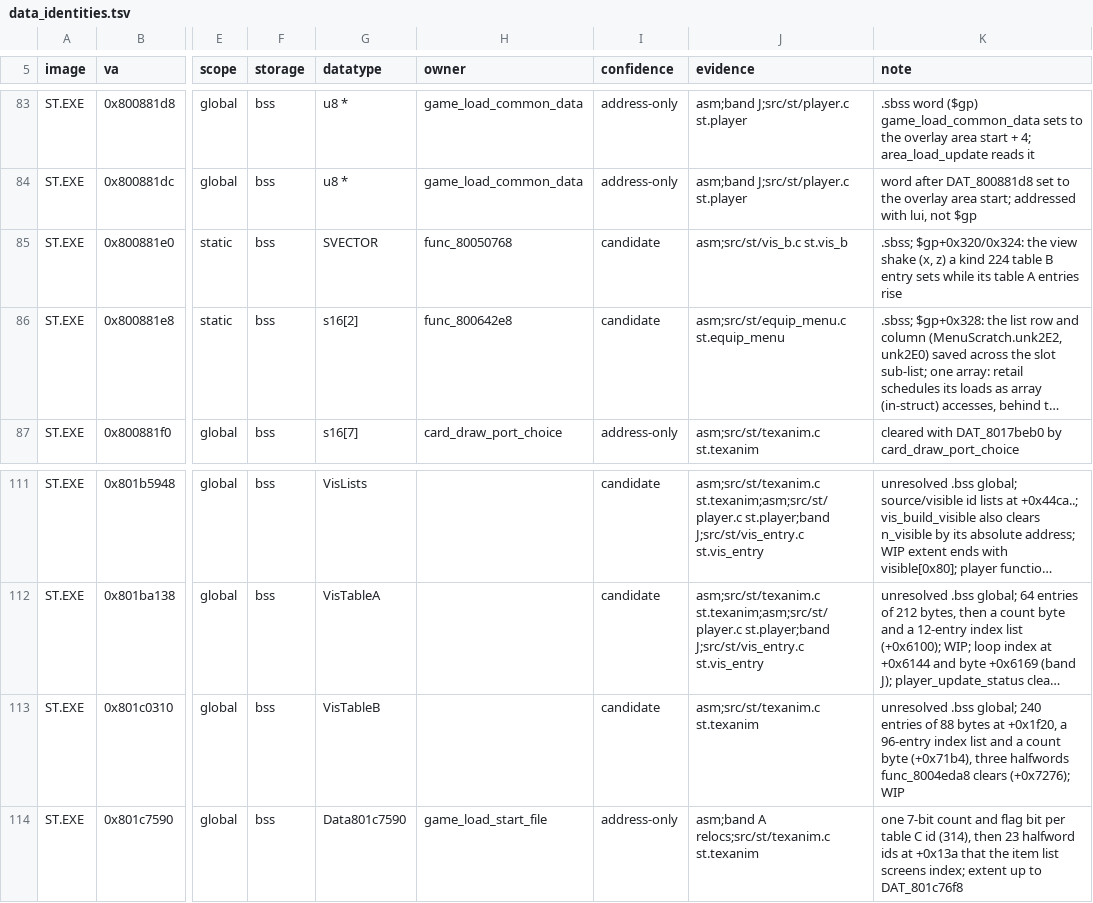
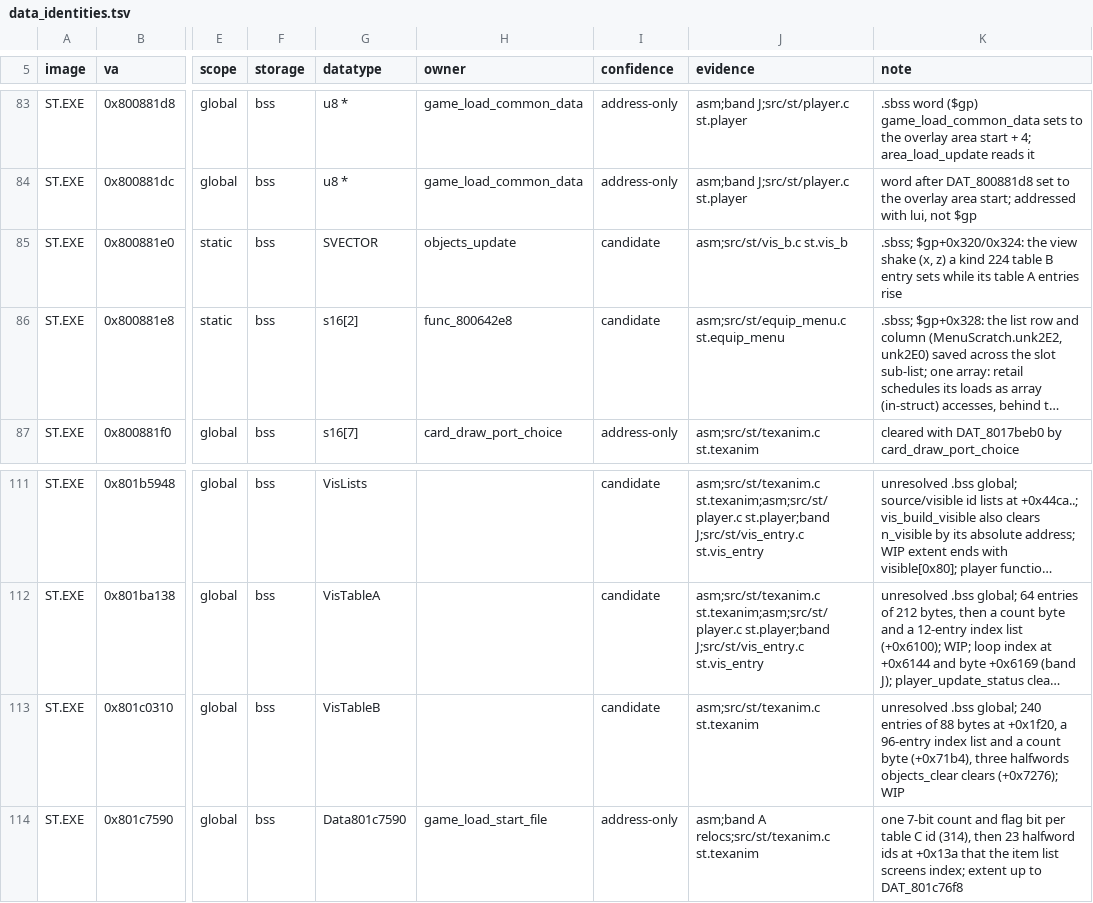
Before and after one commit to Voicedrew11/shadow-tower-decomp, a TSV file: config/retail/data_identities.tsv, drawn as a sheet; only a part is shown, gaps mark what is left out; long unchanged cells end in …; the diff names each change by its address in the sheet, - before the commit and + after, or states it on an @@ line.

```diff
--- a/config/retail/data_identities.tsv
+++ b/config/retail/data_identities.tsv
-H85 (owner): func_80050768
+H85 (owner): objects_update
-K113 (note): …three halfwords func_8004eda8 clears (+0x7276);…
+K113 (note): …three halfwords objects_clear clears (+0x7276);…
```
Also changed, not shown: config/retail/indirect_sites.tsv, 54 other files.
